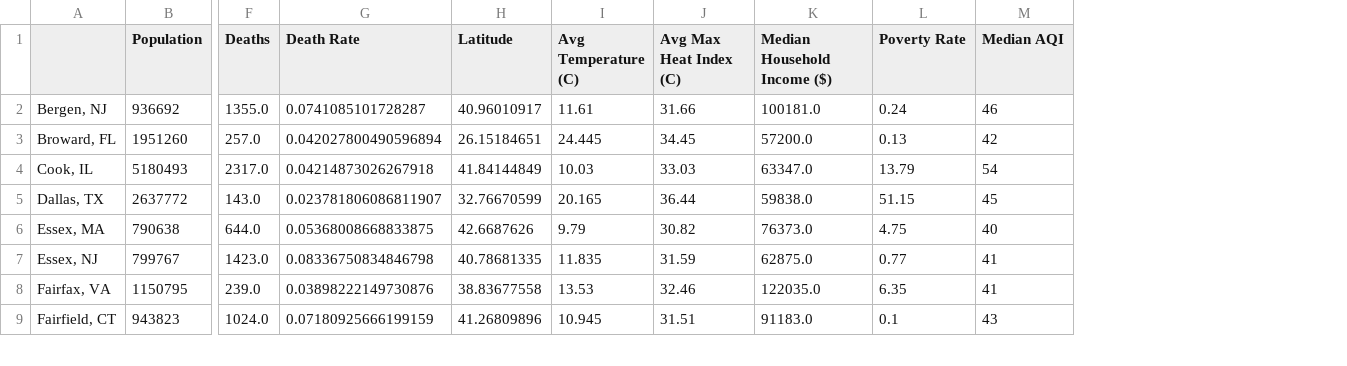
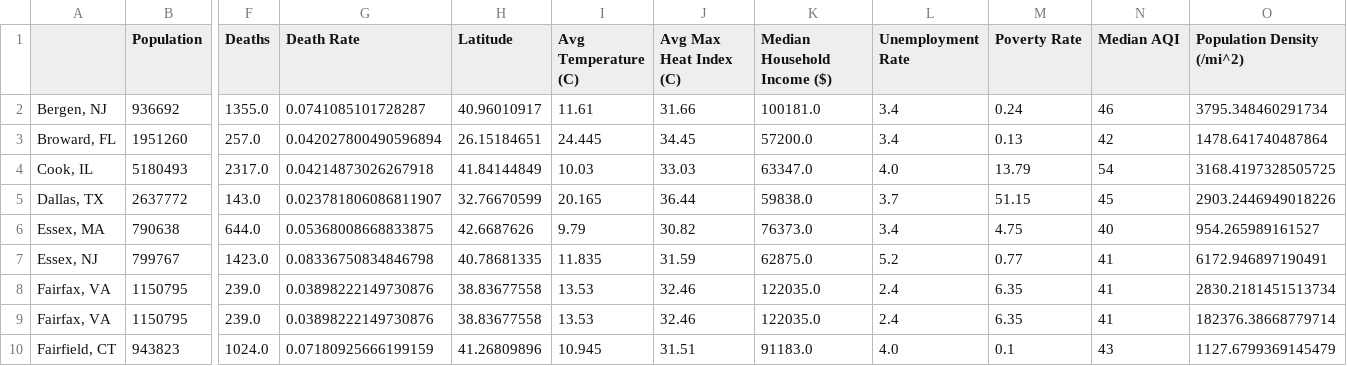
Before and after one commit to amkrutsinger/covid19finalproject, a CSV file: data_frame.csv, drawn as a sheet; only a part is shown, gaps mark what is left out; rows hold the shown columns only; the diff names each change by its address in the sheet, - before the commit and + after, or states it on an @@ line.

Commit message:
Update regression notebook and data frame

```diff
--- a/data_frame.csv
+++ b/data_frame.csv
+column L (Unemployment Rate), rows 2-7: 3.4 | 3.4 | 4.0 | 3.7 | 3.4 | 5.2; rows 9-10: 2.4 | 4.0
+column O (Population Density (/mi^2)), rows 2-7: 3795.348460291734 | 1478.641740487864 | 3168.4197328505725 | 2903.2446949018226 | 954.265989161527 | 6172.946897190491; rows 9-10: 182376.38668779714 | 1127.6799369145479
+row 8: Fairfax, VA | 1150795 | 239.0 | 0.03898222149730876 | 38.83677558 | 13.53 | 32.46 | 122035.0 | 2.4 | 6.35 | 41 | 2830.2181451513734
```
Also changed, not shown: 1 other file.
